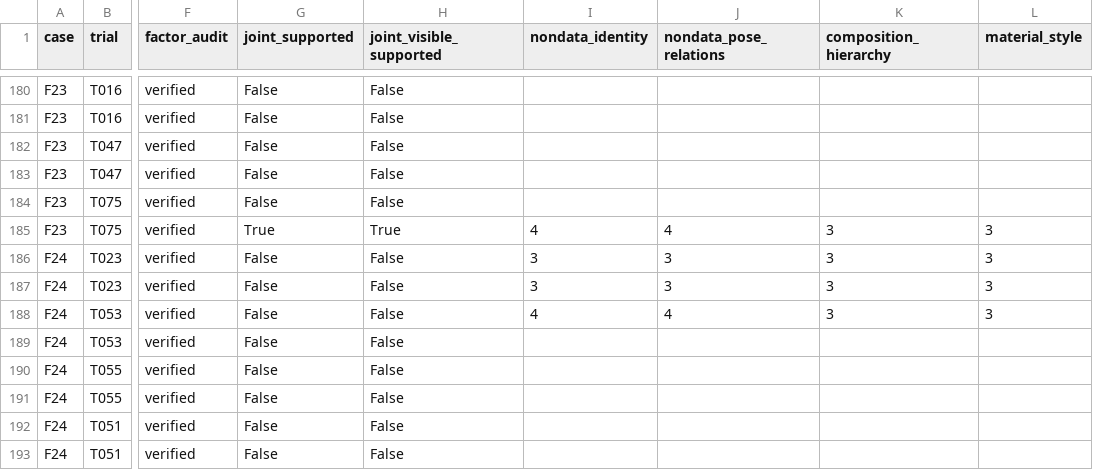
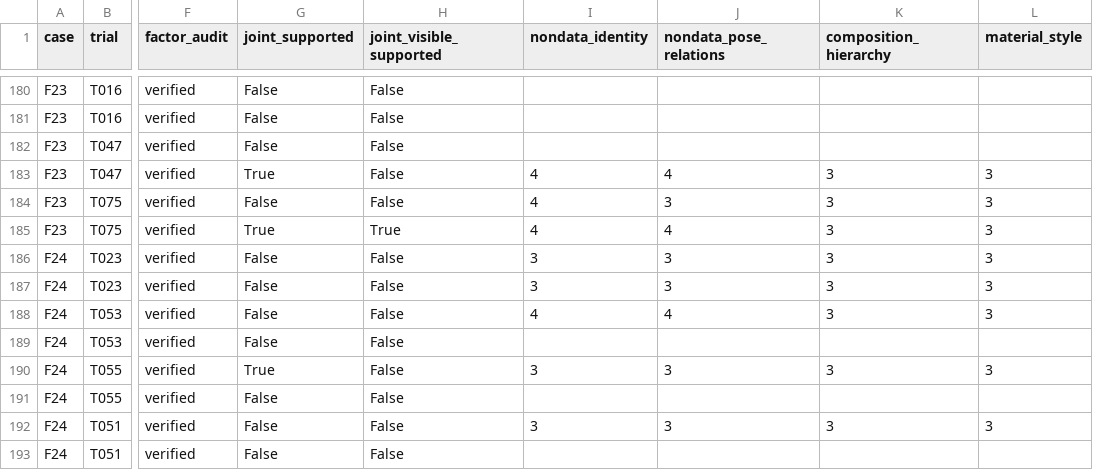
Before and after one commit to Guozihengwww/codemetaphor-review-127, a CSV file: reference-factorial-24/reports/reference_factorial24/metrics.csv, drawn as a sheet; only a part is shown, gaps mark what is left out; the diff names each change by its address in the sheet, - before the commit and + after, or states it on an @@ line.

Commit message:
Update24-design four-condition reference experiment

```diff
--- a/reference-factorial-24/reports/reference_factorial24/metrics.csv
+++ b/reference-factorial-24/reports/reference_factorial24/metrics.csv
-G183 (joint_supported): False
+G183 (joint_supported): True
-I183:I184 (nondata_identity): (empty)
+I183:I184 (nondata_identity): 4
-J183 (nondata_pose_relations): (empty)
+J183 (nondata_pose_relations): 4
-K183:K184 (composition_hierarchy): (empty)
+K183:K184 (composition_hierarchy): 3
-L183:L184 (material_style): (empty)
+L183:L184 (material_style): 3
-J184 (nondata_pose_relations): (empty)
+J184 (nondata_pose_relations): 3
-G190 (joint_supported): False
+G190 (joint_supported): True
-I190 (nondata_identity): (empty)
+I190 (nondata_identity): 3
-J190 (nondata_pose_relations): (empty)
+J190 (nondata_pose_relations): 3
-K190 (composition_hierarchy): (empty)
+K190 (composition_hierarchy): 3
-L190 (material_style): (empty)
+L190 (material_style): 3
-I192 (nondata_identity): (empty)
+I192 (nondata_identity): 3
-J192 (nondata_pose_relations): (empty)
+J192 (nondata_pose_relations): 3
-K192 (composition_hierarchy): (empty)
+K192 (composition_hierarchy): 3
-L192 (material_style): (empty)
+L192 (material_style): 3
```
Also changed, not shown: 6 other files.
